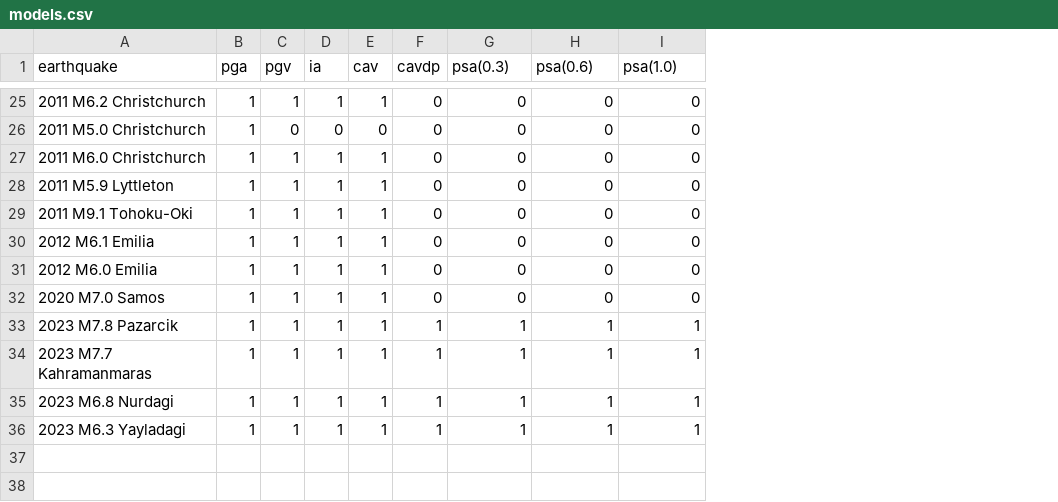
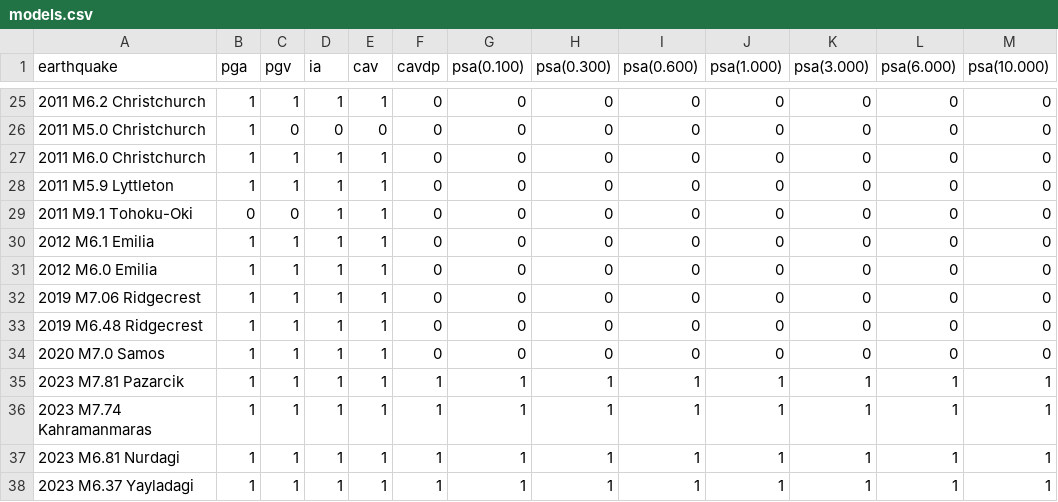
Before and after one commit to RPretellD/gmKriger, a CSV file: gmKriger/Data/models.csv, drawn as a sheet; only a part is shown, gaps mark what is left out; addresses are those after the commit; the diff covers the shown part only; the diff names each change by its address in the sheet, - before the commit and + after, or states it on an @@ line.

Commit message:
Updated 2023 Türkiye and added Ridgecrest models

```diff
--- a/gmKriger/Data/models.csv
+++ b/gmKriger/Data/models.csv
+column J (psa(1.000)), rows 25-31: all 0; rows 34-38: 0 | 1 | 1 | 1 | 1
+column K (psa(3.000)), rows 25-31: all 0; rows 34-38: 0 | 1 | 1 | 1 | 1
+column L (psa(6.000)), rows 25-31: all 0; rows 34-38: 0 | 1 | 1 | 1 | 1
+column M (psa(10.000)), rows 25-31: all 0; rows 34-38: 0 | 1 | 1 | 1 | 1
-G1: psa(0.3)
+G1: psa(0.100)
-H1: psa(0.6)
+H1: psa(0.300)
-I1: psa(1.0)
+I1: psa(0.600)
-B29 (pga): 1
+B29 (pga): 0
-C29 (pgv): 1
+C29 (pgv): 0
+row 32: 2019 M7.06 Ridgecrest | 1 | 1 | 1 | 1 | 0 | 0 | 0 | 0 | 0 | 0 | 0 | 0
+row 33: 2019 M6.48 Ridgecrest | 1 | 1 | 1 | 1 | 0 | 0 | 0 | 0 | 0 | 0 | 0 | 0
-A35 (earthquake): 2023 M7.8 Pazarcik
+A35 (earthquake): 2023 M7.81 Pazarcik
-A36 (earthquake): 2023 M7.7 Kahramanmaras
+A36 (earthquake): 2023 M7.74 Kahramanmaras
-A37 (earthquake): 2023 M6.8 Nurdagi
+A37 (earthquake): 2023 M6.81 Nurdagi
-A38 (earthquake): 2023 M6.3 Yayladagi
+A38 (earthquake): 2023 M6.37 Yayladagi
```
Also changed, not shown: 18 edited cells elsewhere in this file, 15 other files.
